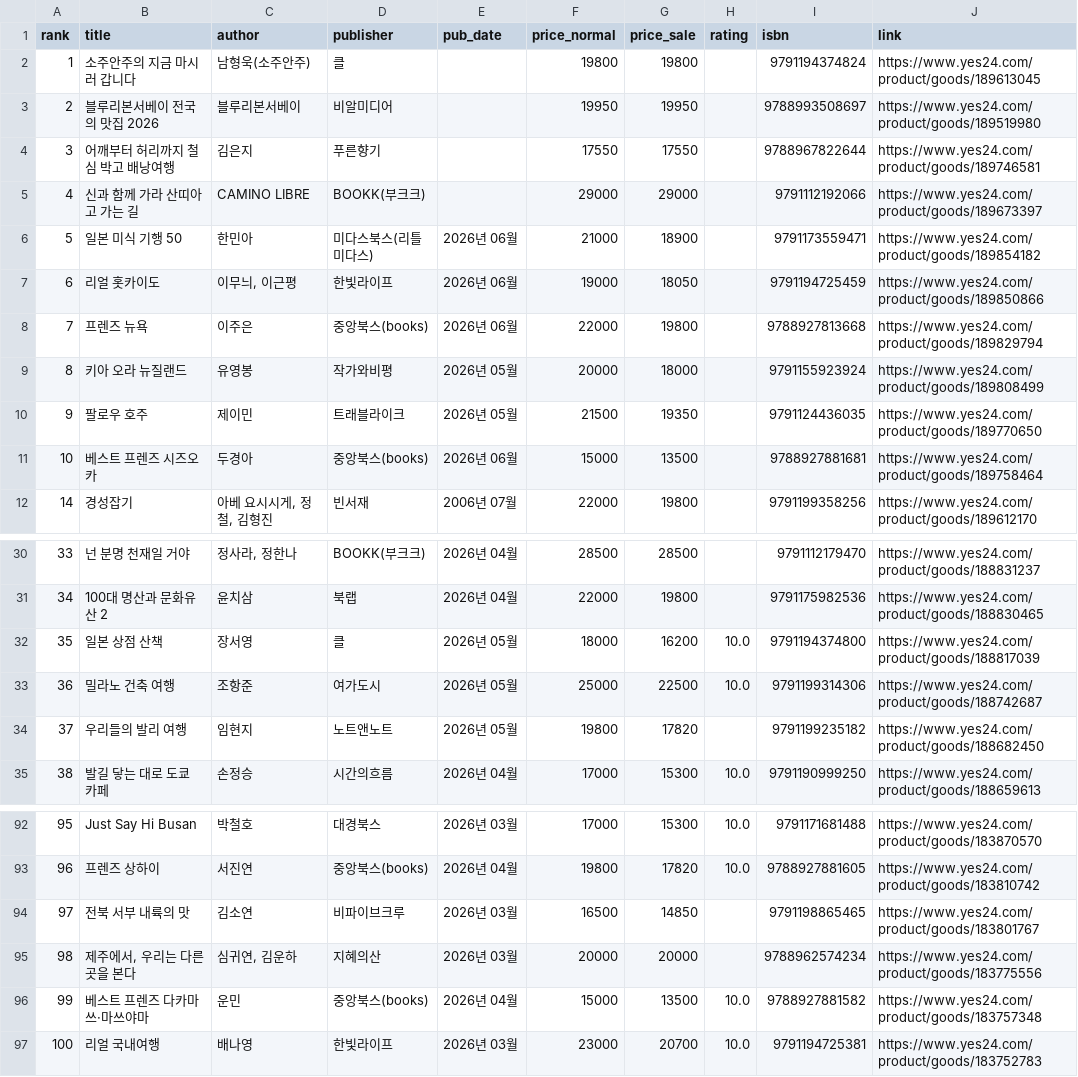
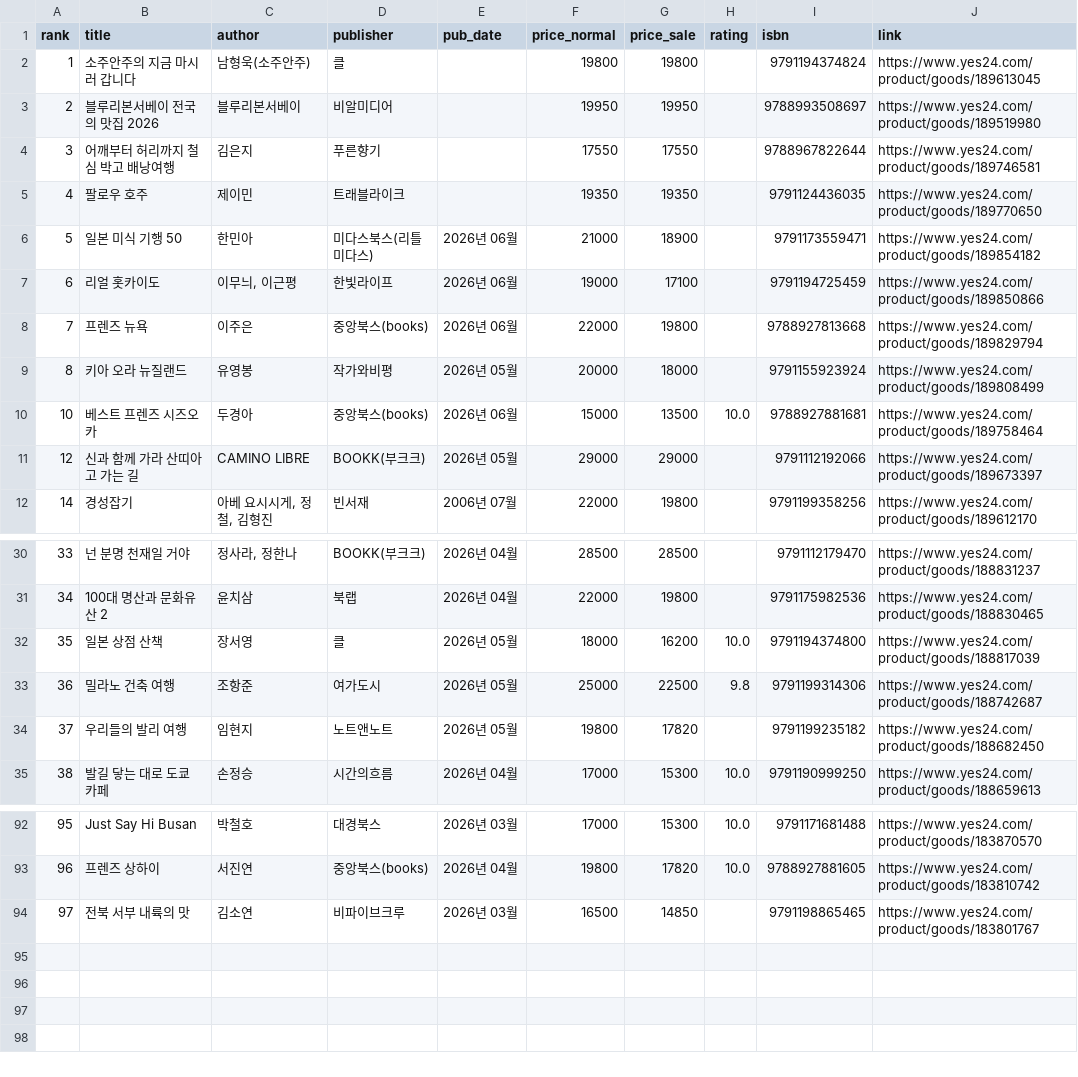
Before and after one commit to msbio79/yes24, a CSV file: data/csv/여행_new.csv, drawn as a sheet; only a part is shown, gaps mark what is left out.

```diff
--- a/data/csv/여행_new.csv
+++ b/data/csv/여행_new.csv
@@ -4,9 +4,9 @@
 3,어깨부터 허리까지 철심 박고 배낭여행,김은지,푸른향기,,17550,17550,,	9788967822644,https://www.yes24.com/product/goods/189746581
-4,신과 함께 가라 산띠아고 가는 길,CAMINO LIBRE,BOOKK(부크크),,29000,29000,,	9791112192066,https://www.yes24.com/product/goods/189673397
+4,팔로우 호주,제이민,트래블라이크,,19350,19350,,	9791124436035,https://www.yes24.com/product/goods/189770650
 5,일본 미식 기행 50,한민아,미다스북스(리틀미다스),2026년 06월,21000,18900,,	9791173559471,https://www.yes24.com/product/goods/189854182
-6,리얼 홋카이도,"이무늬, 이근평",한빛라이프,2026년 06월,19000,18050,,	9791194725459,https://www.yes24.com/product/goods/189850866
+6,리얼 홋카이도,"이무늬, 이근평",한빛라이프,2026년 06월,19000,17100,,	9791194725459,https://www.yes24.com/product/goods/189850866
 7,프렌즈 뉴욕,이주은,중앙북스(books),2026년 06월,22000,19800,,	9788927813668,https://www.yes24.com/product/goods/189829794
 8,키아 오라 뉴질랜드,유영봉,작가와비평,2026년 05월,20000,18000,,	9791155923924,https://www.yes24.com/product/goods/189808499
-9,팔로우 호주,제이민,트래블라이크,2026년 05월,21500,19350,,	9791124436035,https://www.yes24.com/product/goods/189770650
-10,베스트 프렌즈 시즈오카,두경아,중앙북스(books),2026년 06월,15000,13500,,	9788927881681,https://www.yes24.com/product/goods/189758464
+10,베스트 프렌즈 시즈오카,두경아,중앙북스(books),2026년 06월,15000,13500,10.0,	9788927881681,https://www.yes24.com/product/goods/189758464
+12,신과 함께 가라 산띠아고 가는 길,CAMINO LIBRE,BOOKK(부크크),2026년 05월,29000,29000,,	9791112192066,https://www.yes24.com/product/goods/189673397
 14,경성잡기,"아베 요시시게, 정철, 김형진",빈서재,2006년 07월,22000,19800,,	9791199358256,https://www.yes24.com/product/goods/189612170
@@ -32,3 +32,3 @@
 35,일본 상점 산책,장서영,클,2026년 05월,18000,16200,10.0,	9791194374800,https://www.yes24.com/product/goods/188817039
-36,밀라노 건축 여행,조항준,여가도시,2026년 05월,25000,22500,10.0,	9791199314306,https://www.yes24.com/product/goods/188742687
+36,밀라노 건축 여행,조항준,여가도시,2026년 05월,25000,22500,9.8,	9791199314306,https://www.yes24.com/product/goods/188742687
 37,우리들의 발리 여행,임현지,노트앤노트,2026년 05월,19800,17820,,	9791199235182,https://www.yes24.com/product/goods/188682450
@@ -94,4 +94 @@
 97,전북 서부 내륙의 맛,김소연,비파이브크루,2026년 03월,16500,14850,,	9791198865465,https://www.yes24.com/product/goods/183801767
-98,"제주에서, 우리는 다른 곳을 본다","심귀연, 김운하",지혜의산,2026년 03월,20000,20000,,	9788962574234,https://www.yes24.com/product/goods/183775556
-99,베스트 프렌즈 다카마쓰·마쓰야마,운민,중앙북스(books),2026년 04월,15000,13500,10.0,	9788927881582,https://www.yes24.com/product/goods/183757348
-100,리얼 국내여행,배나영,한빛라이프,2026년 03월,23000,20700,10.0,	9791194725381,https://www.yes24.com/product/goods/183752783
```
Also changed, not shown: data/csv/경제_경영_best.csv, data/csv/대학교재_best.csv, 39 other files.
